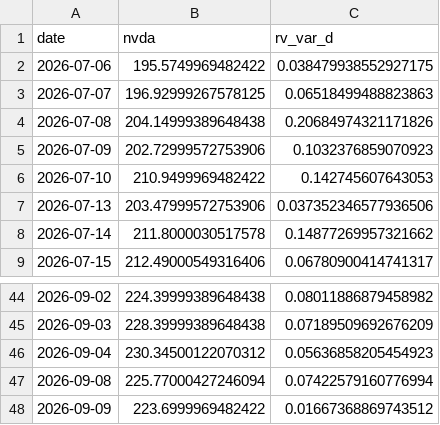
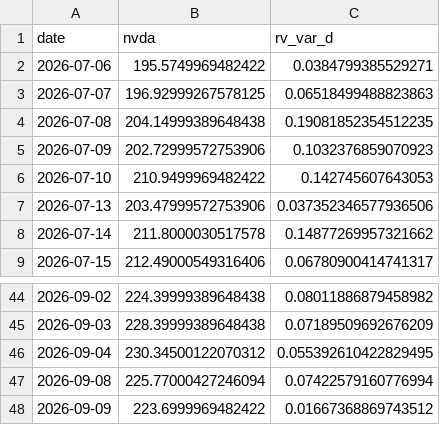
Before and after one commit to ThibautJoncour/BacktestCourse, a CSV file: nvda_15m_rv.csv, drawn as a sheet; only a part is shown, gaps mark what is left out; the diff covers the shown part only.

```diff
--- a/nvda_15m_rv.csv
+++ b/nvda_15m_rv.csv
@@ -1,5 +1,5 @@
 date,nvda,rv_var_d
-2026-07-06,195.5749969482422,0.038479938552927175
+2026-07-06,195.5749969482422,0.0384799385529271
 2026-07-07,196.92999267578125,0.06518499488823863
-2026-07-08,204.14999389648438,0.20684974321171826
+2026-07-08,204.14999389648438,0.19081852354512235
 2026-07-09,202.72999572753906,0.1032376859070923
@@ -45,3 +45,3 @@ date,nvda,rv_var_d
 2026-09-03,228.39999389648438,0.07189509692676209
-2026-09-04,230.34500122070312,0.05636858205454923
+2026-09-04,230.34500122070312,0.055392610422829495
 2026-09-08,225.77000427246094,0.07422579160776994
```
Also changed, not shown: 1 added row and 12 edited cells elsewhere in this file, 1 other file.
